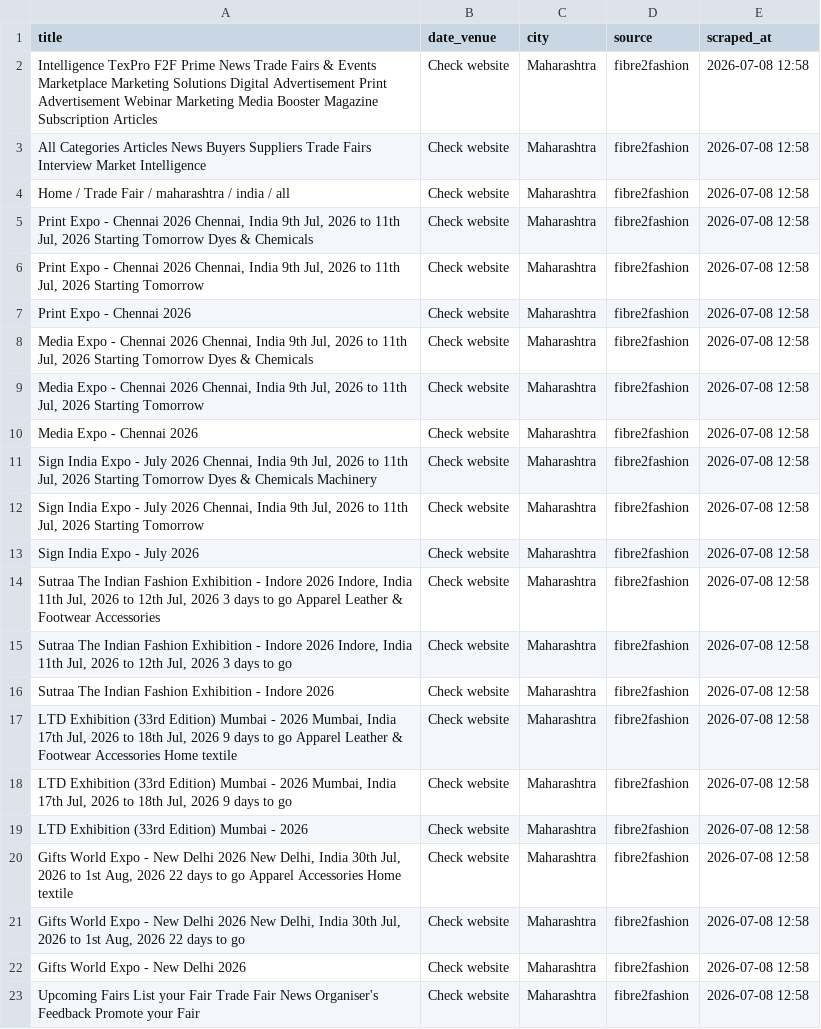
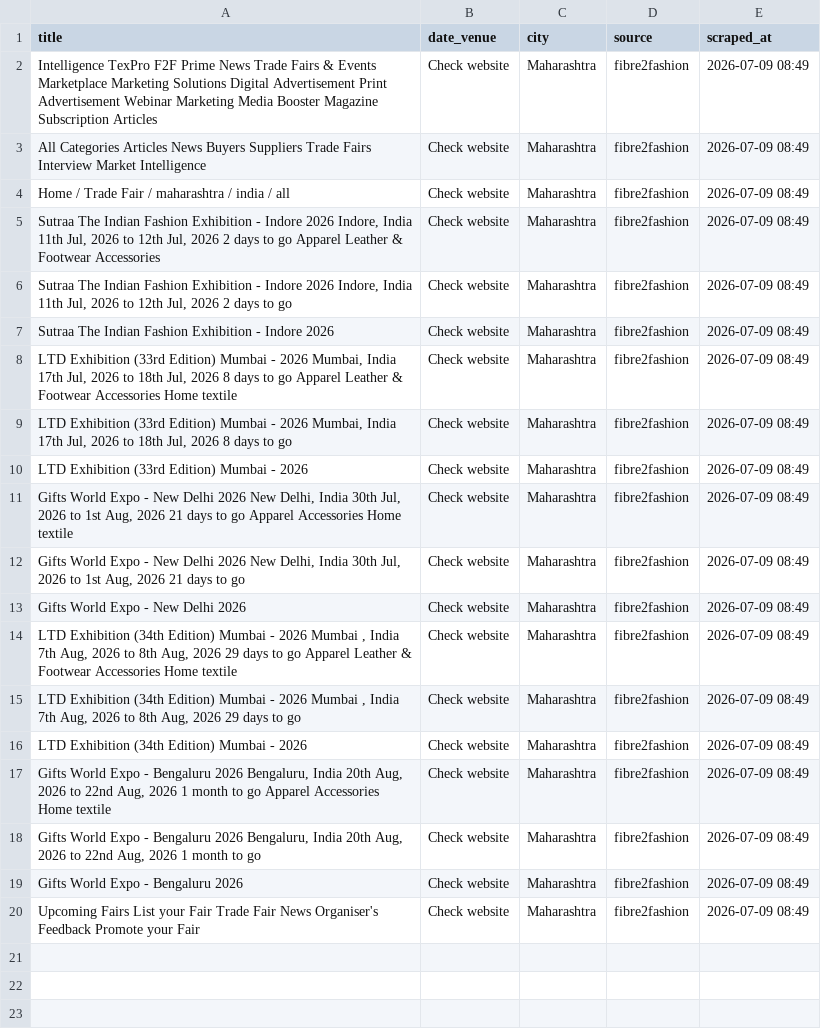
Before and after one commit to Customer-Delight/mh-exhibitions-scraper, a CSV file: exhibitions.csv, drawn as a sheet; removed rows and columns are numbered as before the commit, all else as after; the diff names each change by its address in the sheet, - before the commit and + after, or states it on an @@ line.

```diff
--- a/exhibitions.csv
+++ b/exhibitions.csv
-E2:E4 (scraped_at): 2026-07-08 12:58
+E2:E4 (scraped_at): 2026-07-09 08:49
-row 5: Print Expo - Chennai 2026 Chennai, India 9th Jul, 2026 to 11th Jul, 2026 Starting Tomorrow Dyes & Chemicals | Check website | Maharashtra | fibre2fashion | 2026-07-08 12:58
-row 6: Print Expo - Chennai 2026 Chennai, India 9th Jul, 2026 to 11th Jul, 2026 Starting Tomorrow | Check website | Maharashtra | fibre2fashion | 2026-07-08 12:58
-row 7: Print Expo - Chennai 2026 | Check website | Maharashtra | fibre2fashion | 2026-07-08 12:58
-row 8: Media Expo - Chennai 2026 Chennai, India 9th Jul, 2026 to 11th Jul, 2026 Starting Tomorrow Dyes & Chemicals | Check website | Maharashtra | fibre2fashion | 2026-07-08 12:58
-row 9: Media Expo - Chennai 2026 Chennai, India 9th Jul, 2026 to 11th Jul, 2026 Starting Tomorrow | Check website | Maharashtra | fibre2fashion | 2026-07-08 12:58
-row 10: Media Expo - Chennai 2026 | Check website | Maharashtra | fibre2fashion | 2026-07-08 12:58
-row 11: Sign India Expo - July 2026 Chennai, India 9th Jul, 2026 to 11th Jul, 2026 Starting Tomorrow Dyes & Chemicals Machinery | Check website | Maharashtra | fibre2fashion | 2026-07-08 12:58
-row 12: Sign India Expo - July 2026 Chennai, India 9th Jul, 2026 to 11th Jul, 2026 Starting Tomorrow | Check website | Maharashtra | fibre2fashion | 2026-07-08 12:58
-row 13: Sign India Expo - July 2026 | Check website | Maharashtra | fibre2fashion | 2026-07-08 12:58
-A5 (title): …Jul, 2026 3 days to…
+A5 (title): …Jul, 2026 2 days to…
-E5:E13 (scraped_at): 2026-07-08 12:58
+E5:E13 (scraped_at): 2026-07-09 08:49
-A6 (title): …Jul, 2026 3 days to…
+A6 (title): …Jul, 2026 2 days to…
-A8 (title): …Jul, 2026 9 days to…
+A8 (title): …Jul, 2026 8 days to…
-A9 (title): …Jul, 2026 9 days to…
+A9 (title): …Jul, 2026 8 days to…
-A11 (title): …Aug, 2026 22 days to…
+A11 (title): …Aug, 2026 21 days to…
-A12 (title): …Aug, 2026 22 days to…
+A12 (title): …Aug, 2026 21 days to…
+row 14: LTD Exhibition (34th Edition) Mumbai - 2026 Mumbai , India 7th Aug, 2026 to 8th Aug, 2026 29 days to go Apparel Leather & Footwear Accessories Home textile | Check website | Maharashtra | fibre2fashion | 2026-07-09 08:49
+row 15: LTD Exhibition (34th Edition) Mumbai - 2026 Mumbai , India 7th Aug, 2026 to 8th Aug, 2026 29 days to go | Check website | Maharashtra | fibre2fashion | 2026-07-09 08:49
+row 16: LTD Exhibition (34th Edition) Mumbai - 2026 | Check website | Maharashtra | fibre2fashion | 2026-07-09 08:49
+row 17: Gifts World Expo - Bengaluru 2026 Bengaluru, India 20th Aug, 2026 to 22nd Aug, 2026 1 month to go Apparel Accessories Home textile | Check website | Maharashtra | fibre2fashion | 2026-07-09 08:49
+row 18: Gifts World Expo - Bengaluru 2026 Bengaluru, India 20th Aug, 2026 to 22nd Aug, 2026 1 month to go | Check website | Maharashtra | fibre2fashion | 2026-07-09 08:49
+row 19: Gifts World Expo - Bengaluru 2026 | Check website | Maharashtra | fibre2fashion | 2026-07-09 08:49
-E20 (scraped_at): 2026-07-08 12:58
+E20 (scraped_at): 2026-07-09 08:49
```
